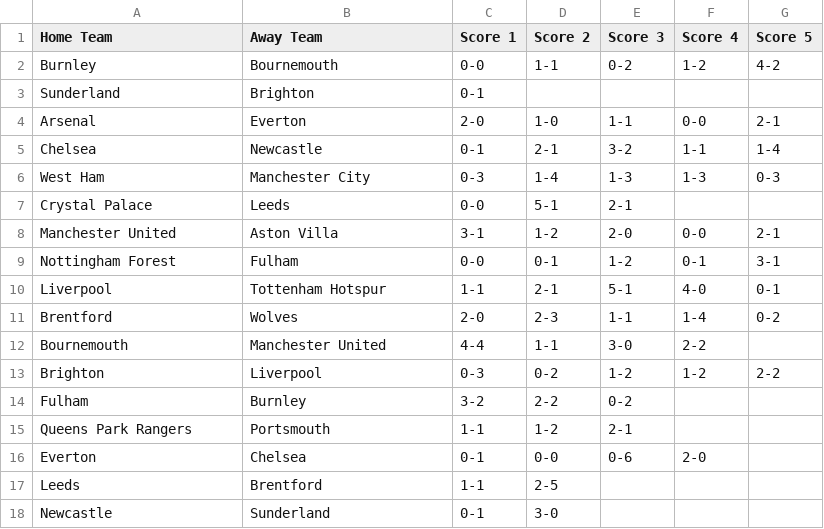
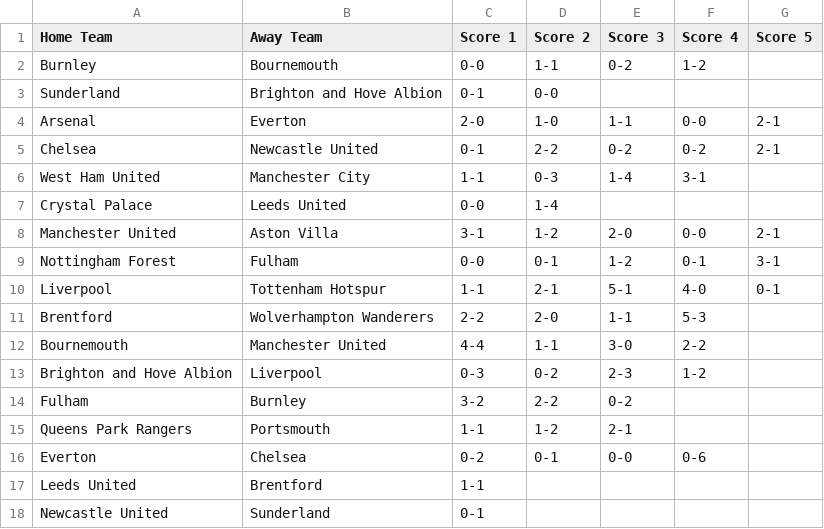
Before and after one commit to ps9786/pl-predictions, a CSV file: matchup_summary.csv, drawn as a sheet; only a part is shown; the diff covers the shown part only.

```diff
--- a/matchup_summary.csv
+++ b/matchup_summary.csv
@@ -1,8 +1,8 @@
 Home Team,Away Team,Score 1,Score 2,Score 3,Score 4,Score 5
-Burnley,Bournemouth,0-0,1-1,0-2,1-2,4-2
-Sunderland,Brighton,0-1,,,,
+Burnley,Bournemouth,0-0,1-1,0-2,1-2,
+Sunderland,Brighton and Hove Albion,0-1,0-0,,,
 Arsenal,Everton,2-0,1-0,1-1,0-0,2-1
-Chelsea,Newcastle,0-1,2-1,3-2,1-1,1-4
-West Ham,Manchester City,0-3,1-4,1-3,1-3,0-3
-Crystal Palace,Leeds,0-0,5-1,2-1,,
+Chelsea,Newcastle United,0-1,2-2,0-2,0-2,2-1
+West Ham United,Manchester City,1-1,0-3,1-4,3-1,
+Crystal Palace,Leeds United,0-0,1-4,,,
 Manchester United,Aston Villa,3-1,1-2,2-0,0-0,2-1
@@ -10,9 +10,9 @@ Nottingham Forest,Fulham,0-0,0-1,1-2,0-1,3-1
 Liverpool,Tottenham Hotspur,1-1,2-1,5-1,4-0,0-1
-Brentford,Wolves,2-0,2-3,1-1,1-4,0-2
+Brentford,Wolverhampton Wanderers,2-2,2-0,1-1,5-3,
 Bournemouth,Manchester United,4-4,1-1,3-0,2-2,
-Brighton,Liverpool,0-3,0-2,1-2,1-2,2-2
+Brighton and Hove Albion,Liverpool,0-3,0-2,2-3,1-2,
 Fulham,Burnley,3-2,2-2,0-2,,
 Queens Park Rangers,Portsmouth,1-1,1-2,2-1,,
-Everton,Chelsea,0-1,0-0,0-6,2-0,
-Leeds,Brentford,1-1,2-5,,,
-Newcastle,Sunderland,0-1,3-0,,,
+Everton,Chelsea,0-2,0-1,0-0,0-6,
+Leeds United,Brentford,1-1,,,,
+Newcastle United,Sunderland,0-1,,,,
```
Also changed, not shown: 4 added rows, 4 removed rows and 20 edited cells elsewhere in this file, 2 other files.
